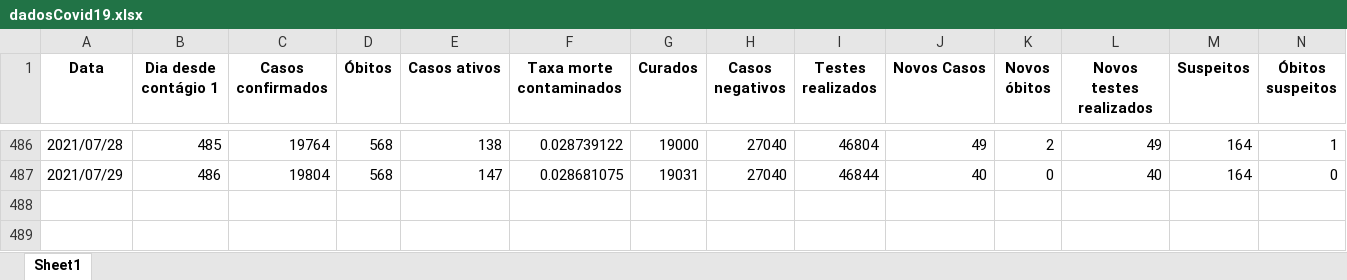
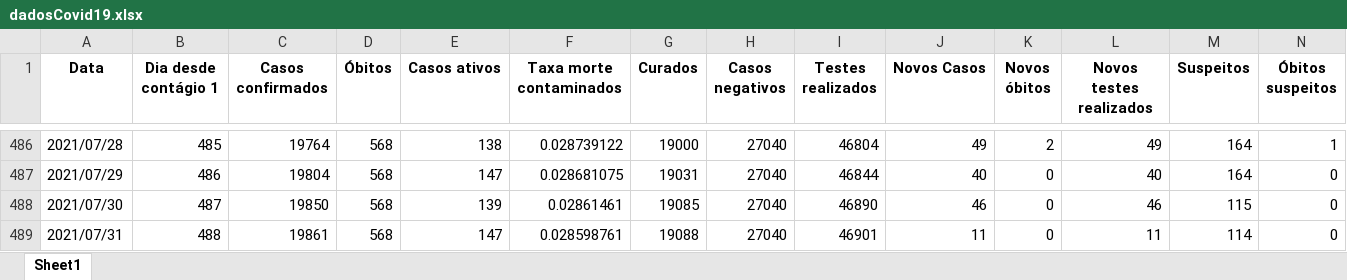
Before and after one commit to MogiOpenData/dados_gerais_covid_vacinacao, an Excel workbook: dadosCovid19.xlsx, sheet Sheet1, drawn as a sheet; only a part is shown, gaps mark what is left out; values as stored, in another font and other column widths than the file's, no borders; rows hold the shown columns only; the diff names each change by its address in the sheet, - before the commit and + after, or states it on an @@ line.

```diff
--- a/dadosCovid19.xlsx (sheet Sheet1)
+++ b/dadosCovid19.xlsx (sheet Sheet1)
+row 488: 2021/07/30 | 487 | 19850 | 568 | 139 | 0.02861461 | 19085 | 27040 | 46890 | 46 | 0 | 46 | 115 | 0
+row 489: 2021/07/31 | 488 | 19861 | 568 | 147 | 0.028598761 | 19088 | 27040 | 46901 | 11 | 0 | 11 | 114 | 0
```
Also changed, not shown: dadosIsolamento.xlsx, 4 other files.
